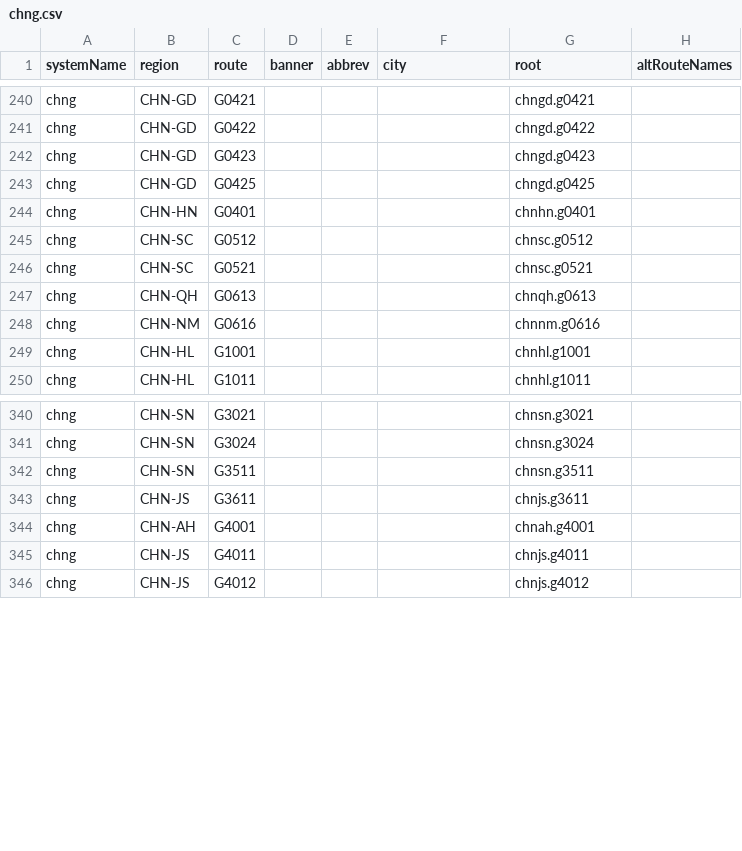
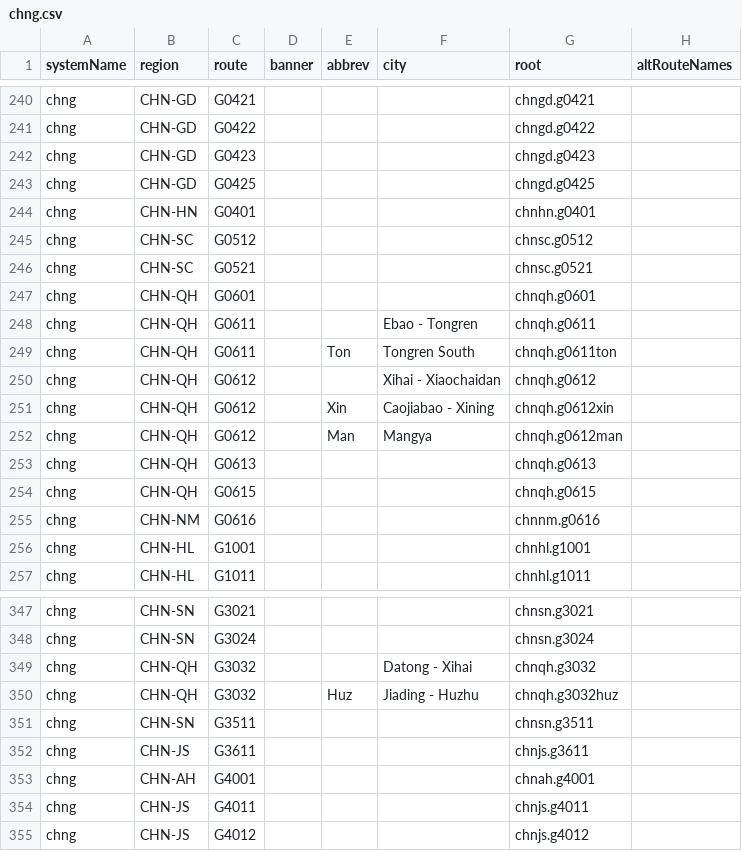
Before and after one commit to eeffaann/HighwayData, a CSV file: hwy_data/_systems/chng.csv, drawn as a sheet; only a part is shown, gaps mark what is left out; the diff names each change by its address in the sheet, - before the commit and + after, or states it on an @@ line.

```diff
--- a/hwy_data/_systems/chng.csv
+++ b/hwy_data/_systems/chng.csv
+row 247: chng | CHN-QH | G0601 |  |  |  | chnqh.g0601
+row 248: chng | CHN-QH | G0611 |  |  | Ebao - Tongren | chnqh.g0611
+row 249: chng | CHN-QH | G0611 |  | Ton | Tongren South | chnqh.g0611ton
+row 250: chng | CHN-QH | G0612 |  |  | Xihai - Xiaochaidan | chnqh.g0612
+row 251: chng | CHN-QH | G0612 |  | Xin | Caojiabao - Xining | chnqh.g0612xin
+row 252: chng | CHN-QH | G0612 |  | Man | Mangya | chnqh.g0612man
+row 254: chng | CHN-QH | G0615 |  |  |  | chnqh.g0615
+row 349: chng | CHN-QH | G3032 |  |  | Datong - Xihai | chnqh.g3032
+row 350: chng | CHN-QH | G3032 |  | Huz | Jiading - Huzhu | chnqh.g3032huz
```
Also changed, not shown: hwy_data/_systems/chng_con.csv, 22 other files.
